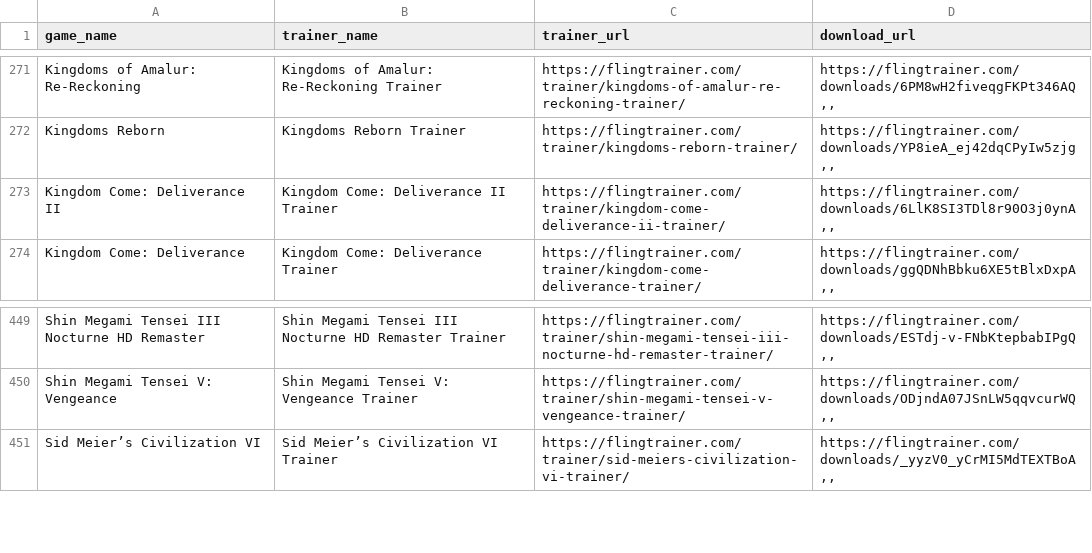
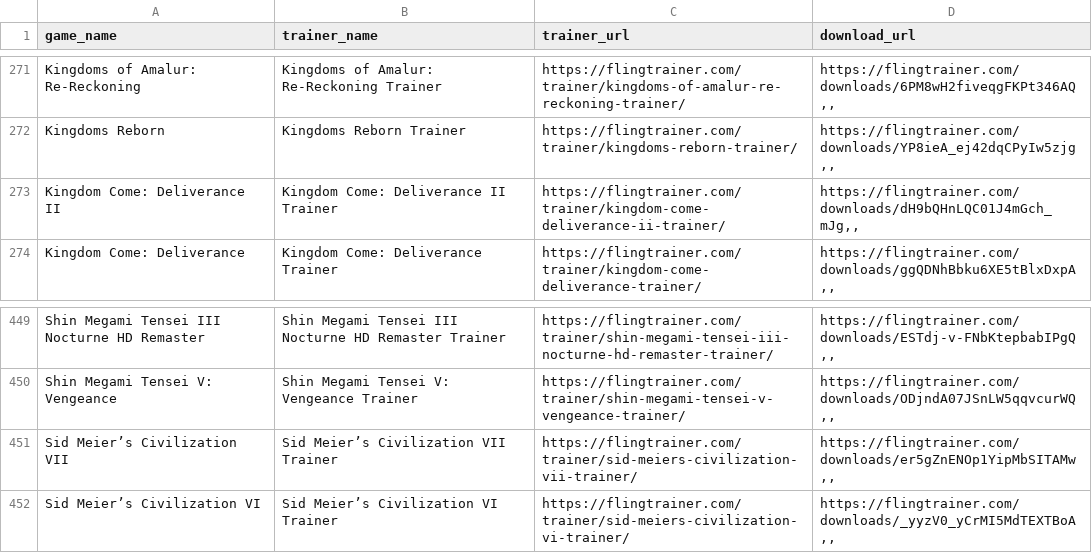
Before and after one commit to Karasukaigan/game-trainer-manager, a CSV file: app/resources/trainers_list.csv, drawn as a sheet; only a part is shown, gaps mark what is left out.

Commit message:
Update trainers_list.csv

```diff
--- a/app/resources/trainers_list.csv
+++ b/app/resources/trainers_list.csv
@@ -272,3 +272,3 @@ Kingdoms of Amalur: Re-Reckoning,Kingdoms of Amalur: Re-Reckoning Trainer,https:
 Kingdoms Reborn,Kingdoms Reborn Trainer,https://flingtrainer.com/trainer/kingdoms-reborn-trainer/,"https://flingtrainer.com/downloads/YP8ieA_ej42dqCPyIw5zjg,,"
-Kingdom Come: Deliverance II,Kingdom Come: Deliverance II Trainer,https://flingtrainer.com/trainer/kingdom-come-deliverance-ii-trainer/,"https://flingtrainer.com/downloads/6LlK8SI3TDl8r90O3j0ynA,,"
+Kingdom Come: Deliverance II,Kingdom Come: Deliverance II Trainer,https://flingtrainer.com/trainer/kingdom-come-deliverance-ii-trainer/,"https://flingtrainer.com/downloads/dH9bQHnLQC01J4mGch_mJg,,"
 Kingdom Come: Deliverance,Kingdom Come: Deliverance Trainer,https://flingtrainer.com/trainer/kingdom-come-deliverance-trainer/,"https://flingtrainer.com/downloads/ggQDNhBbku6XE5tBlxDxpA,,"
@@ -450,2 +450,3 @@ Shin Megami Tensei III Nocturne HD Remaster,Shin Megami Tensei III Nocturne HD R
 Shin Megami Tensei V: Vengeance,Shin Megami Tensei V: Vengeance Trainer,https://flingtrainer.com/trainer/shin-megami-tensei-v-vengeance-trainer/,"https://flingtrainer.com/downloads/ODjndA07JSnLW5qqvcurWQ,,"
+Sid Meier’s Civilization VII,Sid Meier’s Civilization VII Trainer,https://flingtrainer.com/trainer/sid-meiers-civilization-vii-trainer/,"https://flingtrainer.com/downloads/er5gZnENOp1YipMbSITAMw,,"
 Sid Meier’s Civilization VI,Sid Meier’s Civilization VI Trainer,https://flingtrainer.com/trainer/sid-meiers-civilization-vi-trainer/,"https://flingtrainer.com/downloads/_yyzV0_yCrMI5MdTEXTBoA,,"
```
